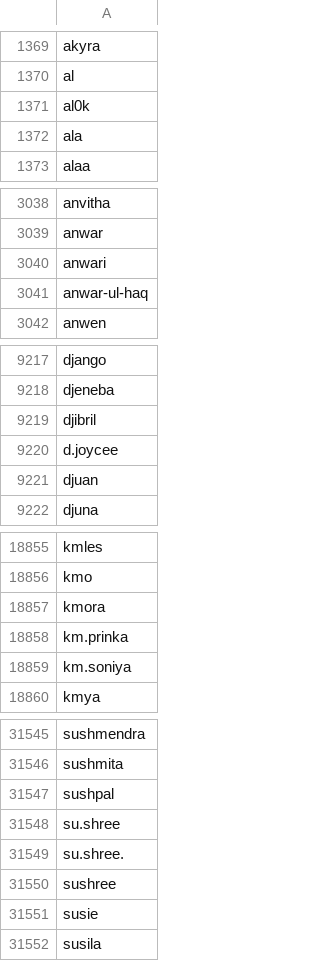
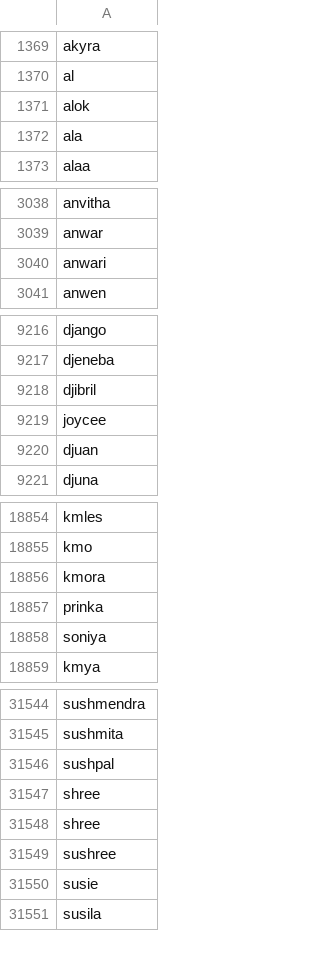
Before and after one commit to jayanthbagare/Workshops, a CSV file: makemore/names.csv, drawn as a sheet; only a part is shown, gaps mark what is left out; the diff covers the shown part only.

Commit message:
First name generation using bigrams

```diff
--- a/makemore/names.csv
+++ b/makemore/names.csv
@@ -1370,3 +1370,3 @@ akyra
 al
-al0k
+alok
 ala
@@ -3040,3 +3040,2 @@ anwar
 anwari
-anwar-ul-haq
 anwen
@@ -9219,3 +9218,3 @@ djeneba
 djibril
-d.joycee
+joycee
 djuan
@@ -18857,4 +18856,4 @@ kmo
 kmora
-km.prinka
-km.soniya
+prinka
+soniya
 kmya
@@ -31547,4 +31546,4 @@ sushmita
 sushpal
-su.shree
-su.shree.
+shree
+shree
 sushree
```
Also changed, not shown: 1 removed row and 8 edited cells elsewhere in this file, 1 other file.
